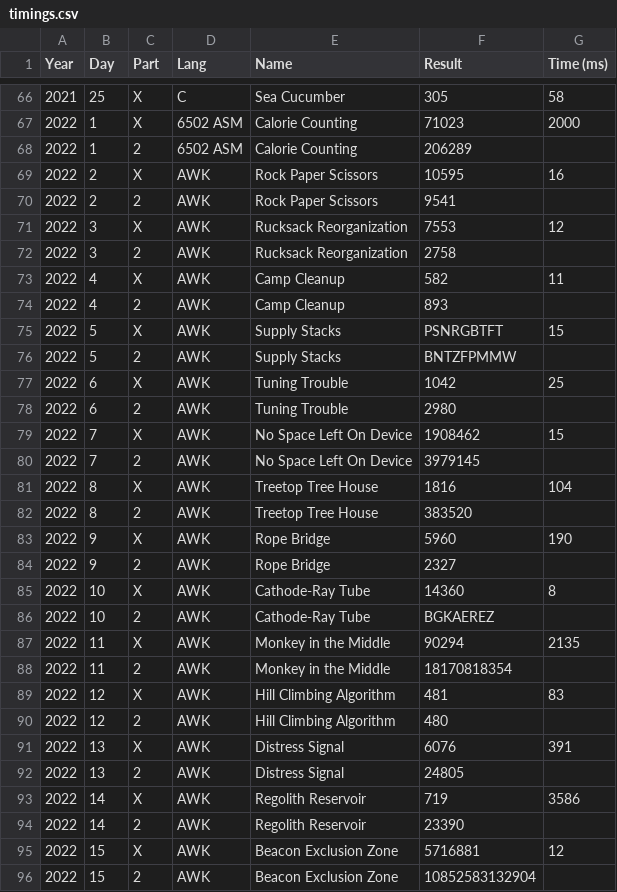
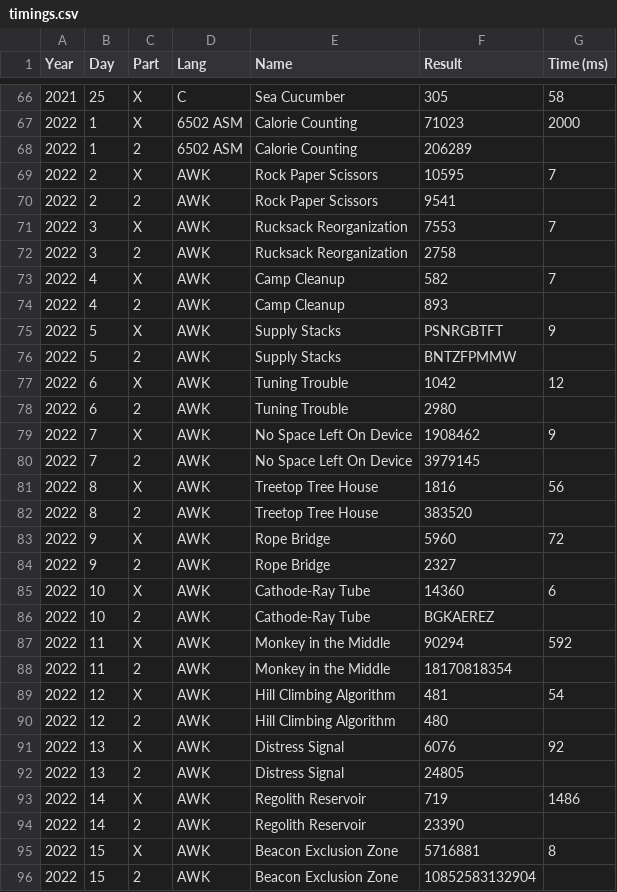
Before and after one commit to vvulpes0/AOC, a CSV file: timings.csv, drawn as a sheet; only a part is shown, gaps mark what is left out; the diff covers the shown part only.

```diff
--- a/timings.csv
+++ b/timings.csv
@@ -68,29 +68,29 @@ Year,Day,Part,Lang,Name,Result,Time (ms)
 2022,1,2,6502 ASM,Calorie Counting,206289,
-2022,2,X,AWK,Rock Paper Scissors,10595,16
+2022,2,X,AWK,Rock Paper Scissors,10595,7
 2022,2,2,AWK,Rock Paper Scissors,9541,
-2022,3,X,AWK,Rucksack Reorganization,7553,12
+2022,3,X,AWK,Rucksack Reorganization,7553,7
 2022,3,2,AWK,Rucksack Reorganization,2758,
-2022,4,X,AWK,Camp Cleanup,582,11
+2022,4,X,AWK,Camp Cleanup,582,7
 2022,4,2,AWK,Camp Cleanup,893,
-2022,5,X,AWK,Supply Stacks,PSNRGBTFT,15
+2022,5,X,AWK,Supply Stacks,PSNRGBTFT,9
 2022,5,2,AWK,Supply Stacks,BNTZFPMMW,
-2022,6,X,AWK,Tuning Trouble,1042,25
+2022,6,X,AWK,Tuning Trouble,1042,12
 2022,6,2,AWK,Tuning Trouble,2980,
-2022,7,X,AWK,No Space Left On Device,1908462,15
+2022,7,X,AWK,No Space Left On Device,1908462,9
 2022,7,2,AWK,No Space Left On Device,3979145,
-2022,8,X,AWK,Treetop Tree House,1816,104
+2022,8,X,AWK,Treetop Tree House,1816,56
 2022,8,2,AWK,Treetop Tree House,383520,
-2022,9,X,AWK,Rope Bridge,5960,190
+2022,9,X,AWK,Rope Bridge,5960,72
 2022,9,2,AWK,Rope Bridge,2327,
-2022,10,X,AWK,Cathode-Ray Tube,14360,8
+2022,10,X,AWK,Cathode-Ray Tube,14360,6
 2022,10,2,AWK,Cathode-Ray Tube,BGKAEREZ,
-2022,11,X,AWK,Monkey in the Middle,90294,2135
+2022,11,X,AWK,Monkey in the Middle,90294,592
 2022,11,2,AWK,Monkey in the Middle,18170818354,
-2022,12,X,AWK,Hill Climbing Algorithm,481,83
+2022,12,X,AWK,Hill Climbing Algorithm,481,54
 2022,12,2,AWK,Hill Climbing Algorithm,480,
-2022,13,X,AWK,Distress Signal,6076,391
+2022,13,X,AWK,Distress Signal,6076,92
 2022,13,2,AWK,Distress Signal,24805,
-2022,14,X,AWK,Regolith Reservoir,719,3586
+2022,14,X,AWK,Regolith Reservoir,719,1486
 2022,14,2,AWK,Regolith Reservoir,23390,
-2022,15,X,AWK,Beacon Exclusion Zone,5716881,12
+2022,15,X,AWK,Beacon Exclusion Zone,5716881,8
 2022,15,2,AWK,Beacon Exclusion Zone,10852583132904,
```
Also changed, not shown: 12 edited cells elsewhere in this file, 9 other files.
